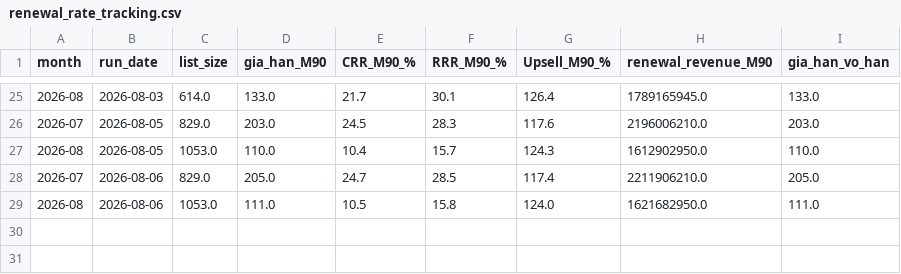
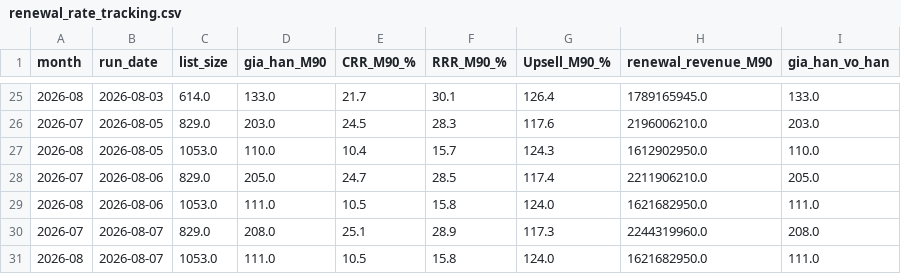
Before and after one commit to hieuhnmplanner-bot/da-re, a CSV file: Output/renewal_rate_tracking.csv, drawn as a sheet; only a part is shown, gaps mark what is left out.

```diff
--- a/Output/renewal_rate_tracking.csv
+++ b/Output/renewal_rate_tracking.csv
@@ -29 +29,3 @@
 2026-08,2026-08-06,1053.0,111.0,10.5,15.8,124.0,1621682950.0,111.0
+2026-07,2026-08-07,829.0,208.0,25.1,28.9,117.3,2244319960.0,208.0
+2026-08,2026-08-07,1053.0,111.0,10.5,15.8,124.0,1621682950.0,111.0
```
Also changed, not shown: 3 other files.
